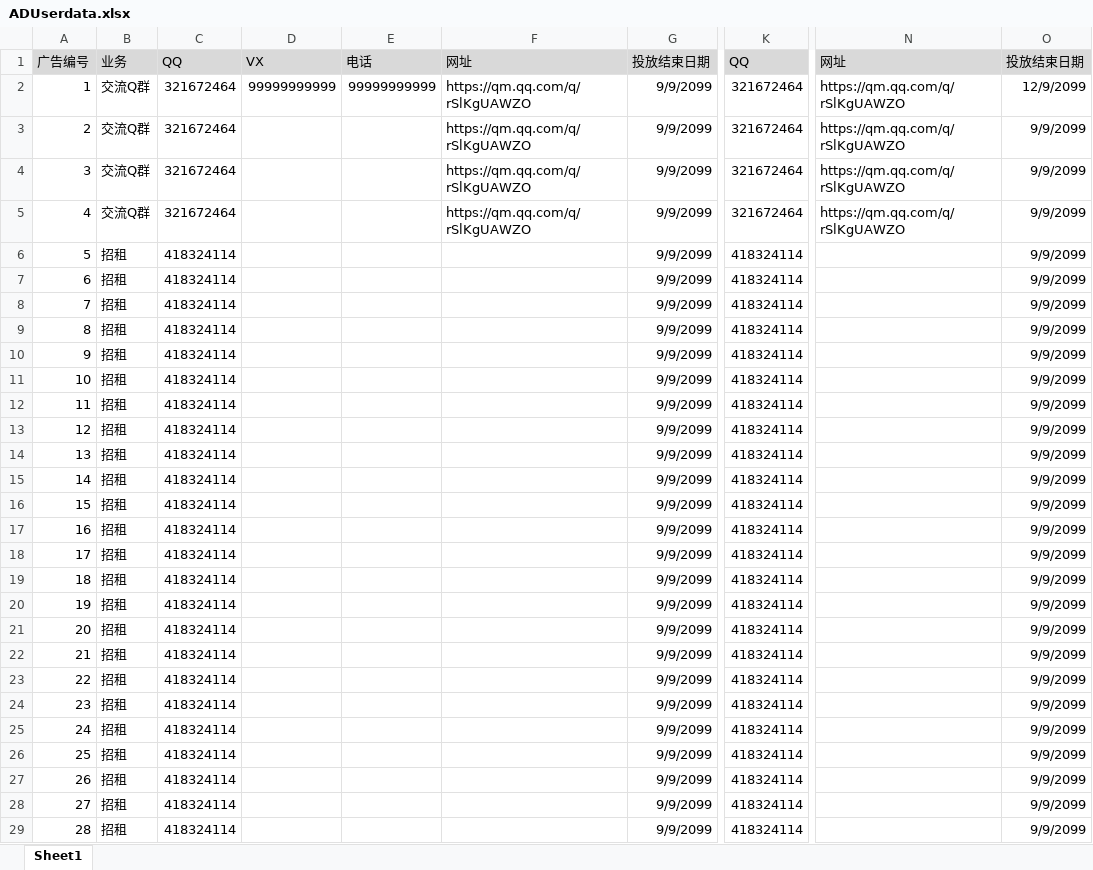
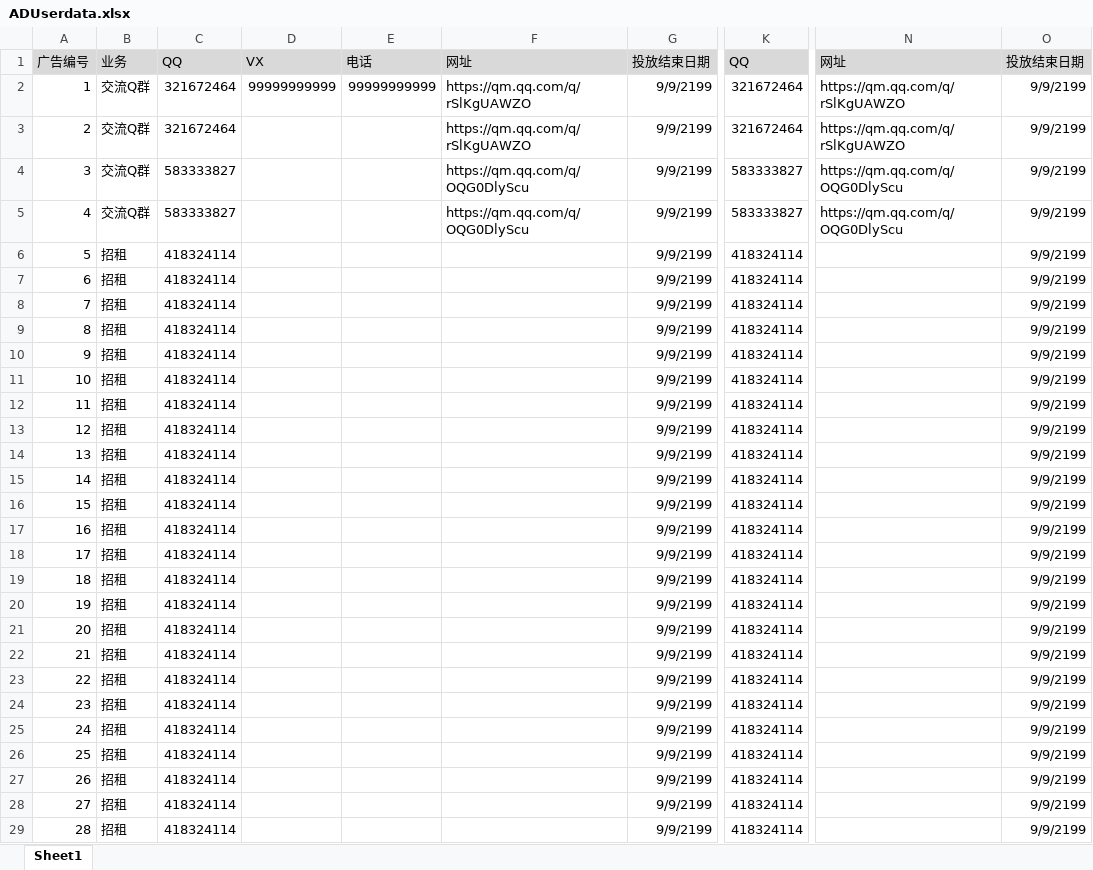
Before and after one commit to Aishee001/ADUserdata, an Excel workbook: ADUserdata.xlsx, sheet Sheet1, drawn as a sheet; only a part is shown, gaps mark what is left out; values as stored, in another font and other column widths than the file's, no borders; the diff covers the shown part only; the diff names each change by its address in the sheet, - before the commit and + after, or states it on an @@ line.

Commit message:
Add files via upload

```diff
--- a/ADUserdata.xlsx (sheet Sheet1)
+++ b/ADUserdata.xlsx (sheet Sheet1)
-G2:G29: 9/9/2099
+G2:G29: 9/9/2199
-O2: 12/9/2099
+O2: 9/9/2199
-O3:O29: 9/9/2099
+O3:O29: 9/9/2199
-C4:C5: 321672464
+C4:C5: 583333827
-F4:F5: https://qm.qq.com/q/rSlKgUAWZO
+F4:F5: https://qm.qq.com/q/OQG0DlyScu
-K4:K5: 321672464
+K4:K5: 583333827
-N4:N5: https://qm.qq.com/q/rSlKgUAWZO
+N4:N5: https://qm.qq.com/q/OQG0DlyScu
```
Also changed, not shown: 20 edited cells elsewhere in this sheet.
